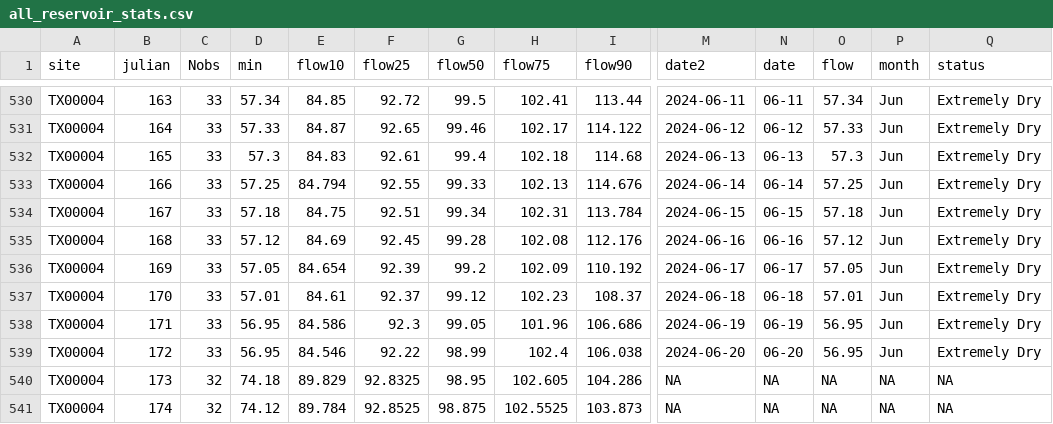
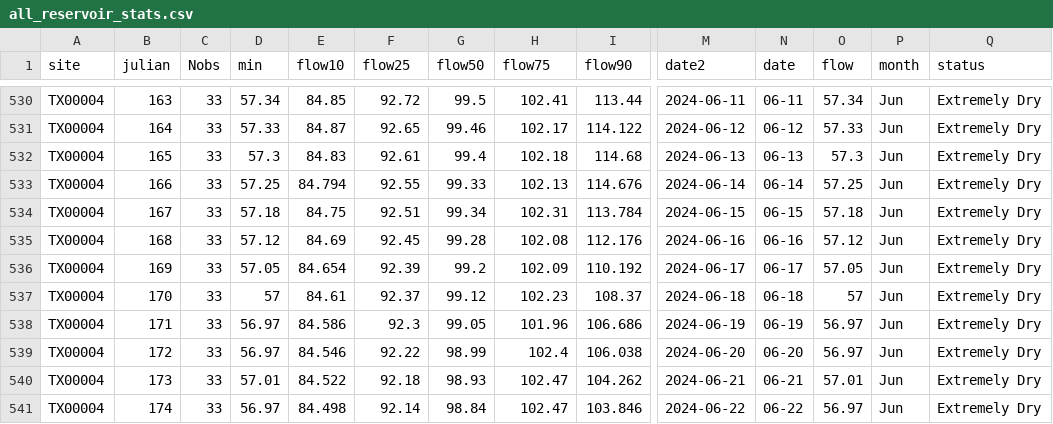
Before and after one commit to dathere/boerne-dashboard, a CSV file: boerne-water-supply/data/reservoirs/all_reservoir_stats.csv, drawn as a sheet; only a part is shown, gaps mark what is left out; the diff covers the shown part only; the diff names each change by its address in the sheet, - before the commit and + after, or states it on an @@ line.

```diff
--- a/boerne-water-supply/data/reservoirs/all_reservoir_stats.csv
+++ b/boerne-water-supply/data/reservoirs/all_reservoir_stats.csv
-D537 (min): 57.01
+D537 (min): 57
-O537 (flow): 57.01
+O537 (flow): 57
-D538:D539 (min): 56.95
+D538:D539 (min): 56.97
-O538:O539 (flow): 56.95
+O538:O539 (flow): 56.97
-C540:C541 (Nobs): 32
+C540:C541 (Nobs): 33
-D540 (min): 74.18
+D540 (min): 57.01
-E540 (flow10): 89.829
+E540 (flow10): 84.522
-F540 (flow25): 92.8325
+F540 (flow25): 92.18
-G540 (flow50): 98.95
+G540 (flow50): 98.93
-H540 (flow75): 102.605
+H540 (flow75): 102.47
-I540 (flow90): 104.286
+I540 (flow90): 104.262
-M540 (date2): NA
+M540 (date2): 2024-06-21
-N540 (date): NA
+N540 (date): 06-21
-O540 (flow): NA
+O540 (flow): 57.01
-P540:P541 (month): NA
+P540:P541 (month): Jun
-Q540:Q541 (status): NA
+Q540:Q541 (status): Extremely Dry
-D541 (min): 74.12
+D541 (min): 56.97
-E541 (flow10): 89.784
+E541 (flow10): 84.498
-F541 (flow25): 92.8525
+F541 (flow25): 92.14
-G541 (flow50): 98.875
+G541 (flow50): 98.84
-H541 (flow75): 102.5525
+H541 (flow75): 102.47
-I541 (flow90): 103.873
+I541 (flow90): 103.846
-M541 (date2): NA
+M541 (date2): 2024-06-22
-N541 (date): NA
+N541 (date): 06-22
-O541 (flow): NA
+O541 (flow): 56.97
```
Also changed, not shown: 139 edited cells elsewhere in this file, boerne-water-supply/data/pcp/all_pcp_months_total.csv, boerne-water-supply/data/streamflow/all_stream_data.csv, 6 other files.
